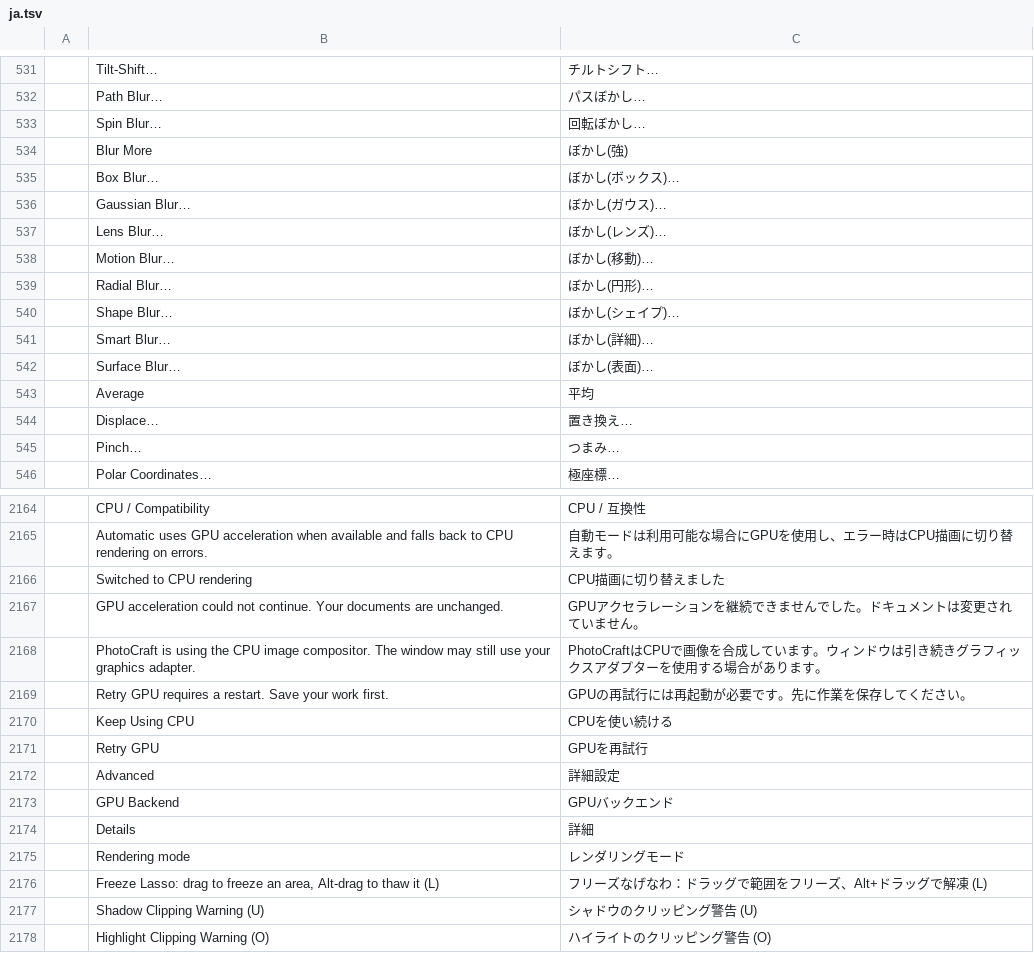
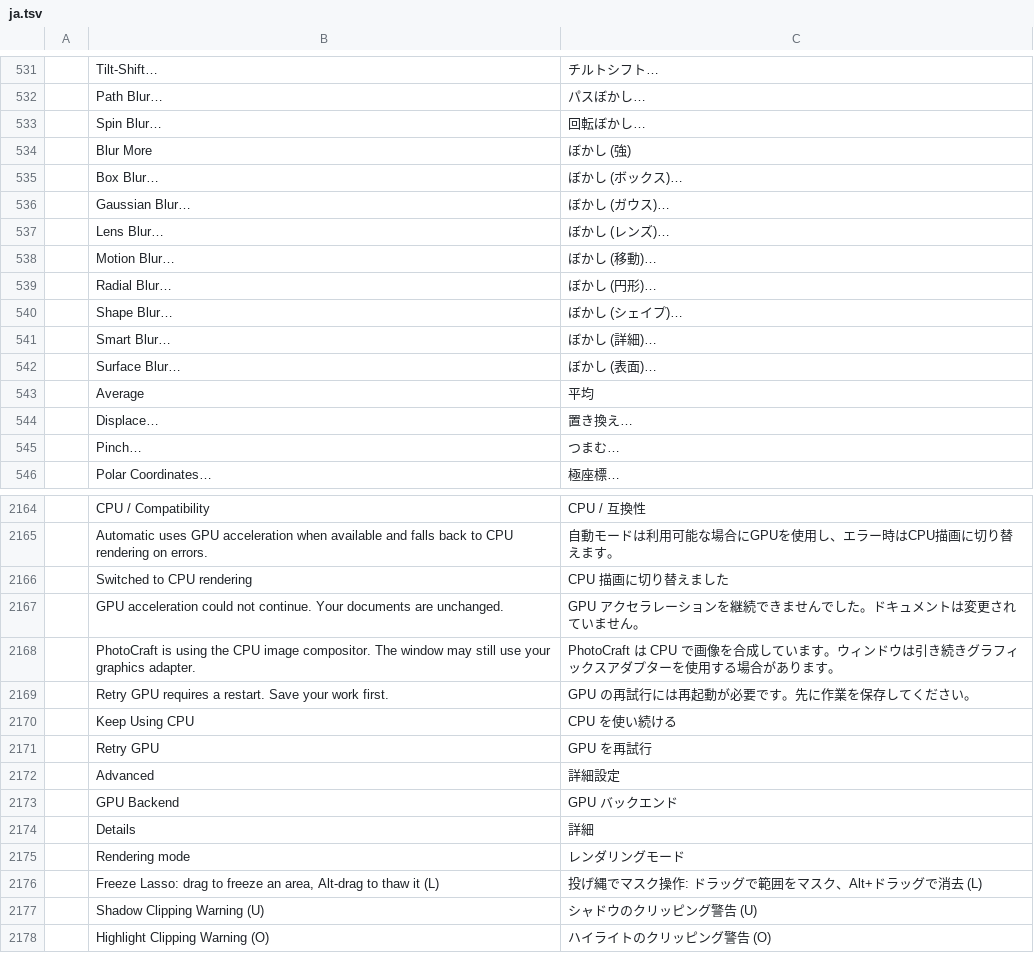
Before and after one commit to 00xJS/photocraft, a TSV file: crates/ui-egui/src/i18n/ja.tsv, drawn as a sheet; only a part is shown, gaps mark what is left out; the diff covers the shown part only.

Commit message:
Update Japanese translations (#3892)
Improved readability and several translation corrections.

```diff
--- a/crates/ui-egui/src/i18n/ja.tsv
+++ b/crates/ui-egui/src/i18n/ja.tsv
@@ -533,14 +533,14 @@
 	Spin Blur…	回転ぼかし…
-	Blur More	ぼかし(強)
-	Box Blur…	ぼかし(ボックス)…
-	Gaussian Blur…	ぼかし(ガウス)…
-	Lens Blur…	ぼかし(レンズ)…
-	Motion Blur…	ぼかし(移動)…
-	Radial Blur…	ぼかし(円形)…
-	Shape Blur…	ぼかし(シェイプ)…
-	Smart Blur…	ぼかし(詳細)…
-	Surface Blur…	ぼかし(表面)…
+	Blur More	ぼかし (強)
+	Box Blur…	ぼかし (ボックス)…
+	Gaussian Blur…	ぼかし (ガウス)…
+	Lens Blur…	ぼかし (レンズ)…
+	Motion Blur…	ぼかし (移動)…
+	Radial Blur…	ぼかし (円形)…
+	Shape Blur…	ぼかし (シェイプ)…
+	Smart Blur…	ぼかし (詳細)…
+	Surface Blur…	ぼかし (表面)…
 	Average	平均
 	Displace…	置き換え…
-	Pinch…	つまみ…
+	Pinch…	つまむ…
 	Polar Coordinates…	極座標…
@@ -2165,13 +2165,13 @@
 	Automatic uses GPU acceleration when available and falls back to CPU rendering on errors.	自動モードは利用可能な場合にGPUを使用し、エラー時はCPU描画に切り替えます。
-	Switched to CPU rendering	CPU描画に切り替えました
-	GPU acceleration could not continue. Your documents are unchanged.	GPUアクセラレーションを継続できませんでした。ドキュメントは変更されていません。
-	PhotoCraft is using the CPU image compositor. The window may still use your graphics adapter.	PhotoCraftはCPUで画像を合成しています。ウィンドウは引き続きグラフィックスアダプターを使用する場合があります。
-	Retry GPU requires a restart. Save your work first.	GPUの再試行には再起動が必要です。先に作業を保存してください。
-	Keep Using CPU	CPUを使い続ける
-	Retry GPU	GPUを再試行
+	Switched to CPU rendering	CPU 描画に切り替えました
+	GPU acceleration could not continue. Your documents are unchanged.	GPU アクセラレーションを継続できませんでした。ドキュメントは変更されていません。
+	PhotoCraft is using the CPU image compositor. The window may still use your graphics adapter.	PhotoCraft は CPU で画像を合成しています。ウィンドウは引き続きグラフィックスアダプターを使用する場合があります。
+	Retry GPU requires a restart. Save your work first.	GPU の再試行には再起動が必要です。先に作業を保存してください。
+	Keep Using CPU	CPU を使い続ける
+	Retry GPU	GPU を再試行
 	Advanced	詳細設定
-	GPU Backend	GPUバックエンド
+	GPU Backend	GPU バックエンド
 	Details	詳細
 	Rendering mode	レンダリングモード
-	Freeze Lasso: drag to freeze an area, Alt-drag to thaw it (L)	フリーズなげなわ：ドラッグで範囲をフリーズ、Alt+ドラッグで解凍 (L)
+	Freeze Lasso: drag to freeze an area, Alt-drag to thaw it (L)	投げ縄でマスク操作: ドラッグで範囲をマスク、Alt+ドラッグで消去 (L)
 	Shadow Clipping Warning (U)	シャドウのクリッピング警告 (U)
```
Also changed, not shown: 102 edited cells elsewhere in this file.
